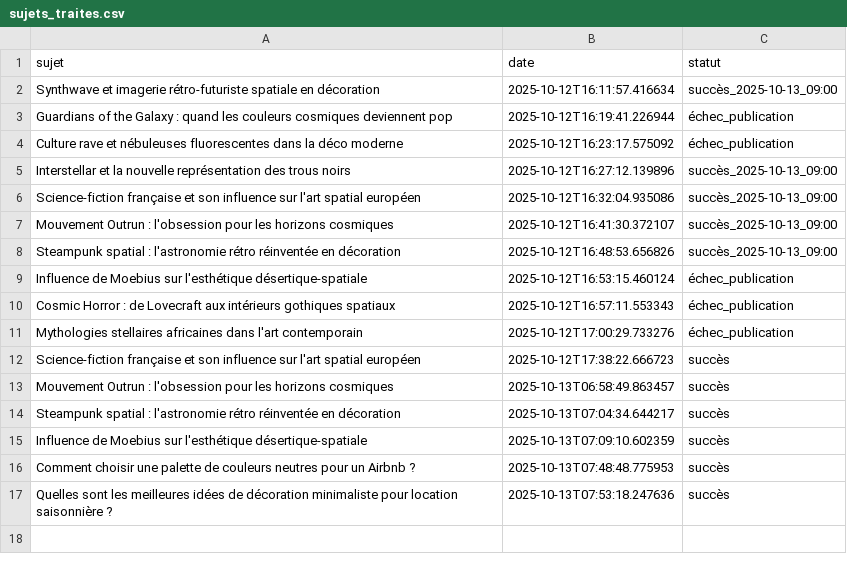
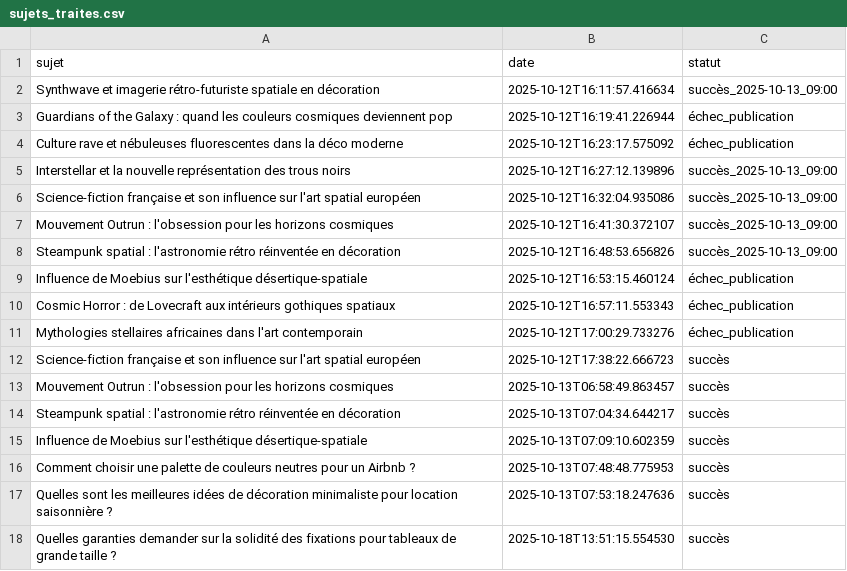
Before and after one commit to Metalosmose21/Yoga-2, a CSV file: sujets_traites.csv, drawn as a sheet.

```diff
--- a/sujets_traites.csv
+++ b/sujets_traites.csv
@@ -17 +17,2 @@ Comment choisir une palette de couleurs neutres pour un Airbnb ?,2025-10-13T07:4
 Quelles sont les meilleures idées de décoration minimaliste pour location saisonnière ?,2025-10-13T07:53:18.247636,succès
+Quelles garanties demander sur la solidité des fixations pour tableaux de grande taille ?,2025-10-18T13:51:15.554530,succès
```
Also changed, not shown: sujets.csv.
